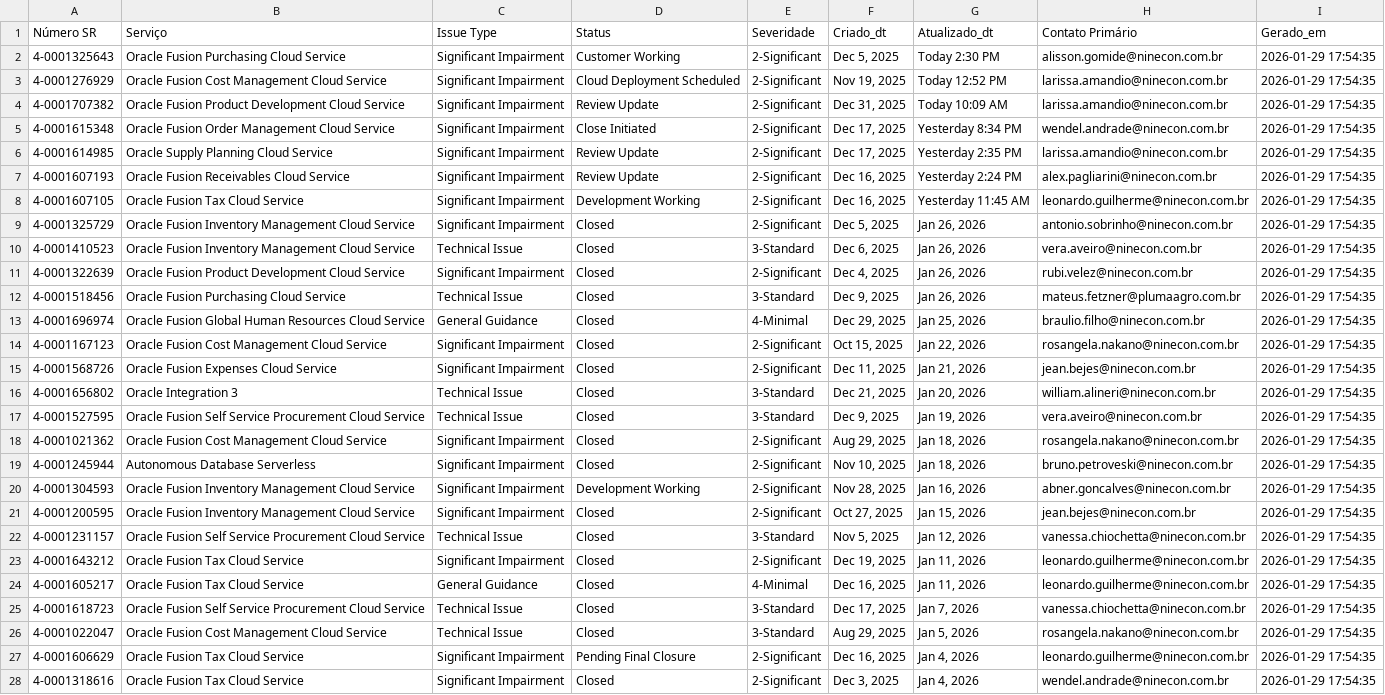
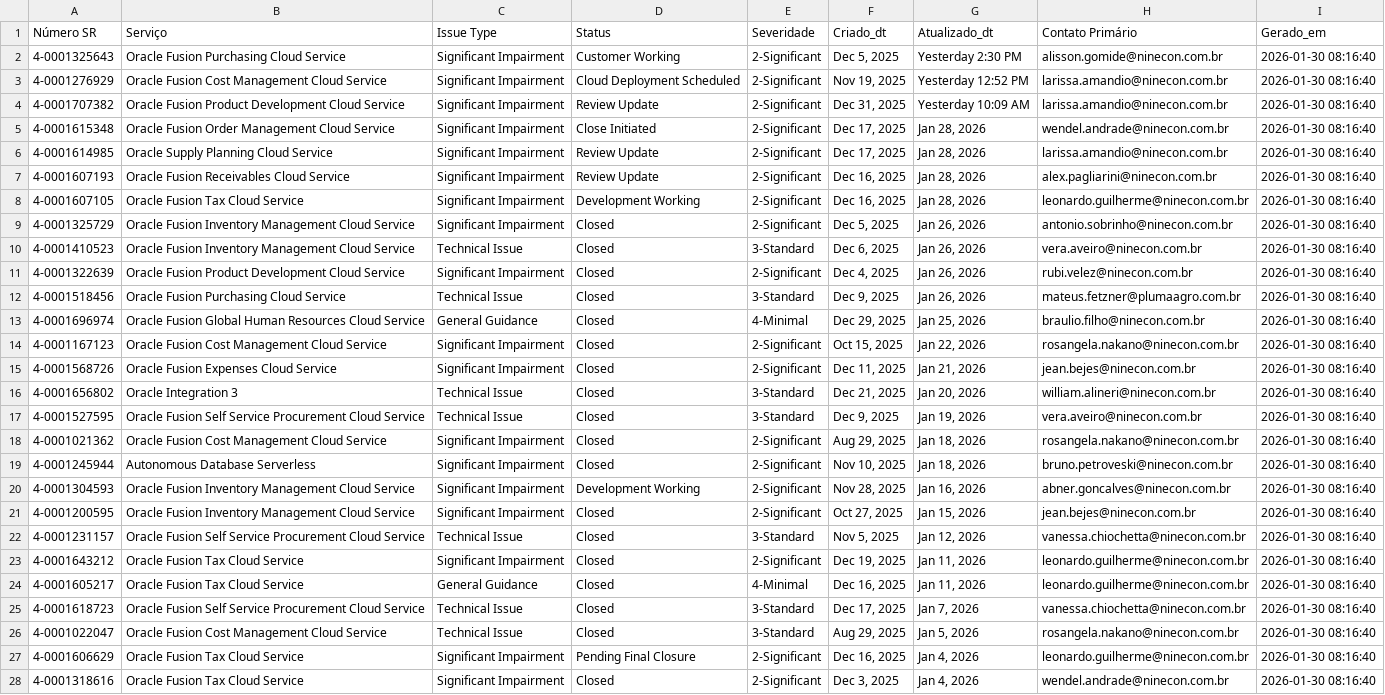
Before and after one commit to Josimesio/suporte_pluma1, a CSV file: dados_sr_2025.csv, drawn as a sheet; only a part is shown; the diff covers the shown part only; the diff names each change by its address in the sheet, - before the commit and + after, or states it on an @@ line.

```diff
--- a/dados_sr_2025.csv
+++ b/dados_sr_2025.csv
-G2 (Atualizado_dt): Today 2:30 PM
+G2 (Atualizado_dt): Yesterday 2:30 PM
-I2:I28 (Gerado_em): 2026-01-29 17:54:35
+I2:I28 (Gerado_em): 2026-01-30 08:16:40
-G3 (Atualizado_dt): Today 12:52 PM
+G3 (Atualizado_dt): Yesterday 12:52 PM
-G4 (Atualizado_dt): Today 10:09 AM
+G4 (Atualizado_dt): Yesterday 10:09 AM
-G5 (Atualizado_dt): Yesterday 8:34 PM
+G5 (Atualizado_dt): Jan 28, 2026
-G6 (Atualizado_dt): Yesterday 2:35 PM
+G6 (Atualizado_dt): Jan 28, 2026
-G7 (Atualizado_dt): Yesterday 2:24 PM
+G7 (Atualizado_dt): Jan 28, 2026
-G8 (Atualizado_dt): Yesterday 11:45 AM
+G8 (Atualizado_dt): Jan 28, 2026
```
Also changed, not shown: 48 edited cells elsewhere in this file, dados_sr_2026.csv.
